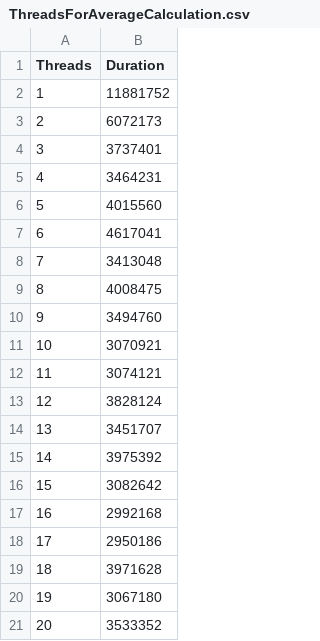
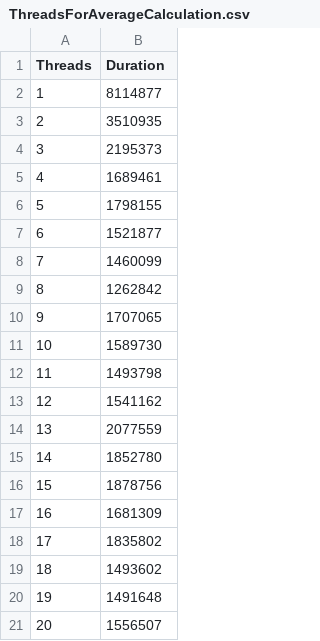
Before and after one commit to EthanMendel/Grass2.0, a CSV file: Results/ThreadsForAverageCalculation.csv, drawn as a sheet.

```diff
--- a/Results/ThreadsForAverageCalculation.csv
+++ b/Results/ThreadsForAverageCalculation.csv
@@ -1,21 +1,21 @@
 Threads,Duration
-1,11881752
-2,6072173
-3,3737401
-4,3464231
-5,4015560
-6,4617041
-7,3413048
-8,4008475
-9,3494760
-10,3070921
-11,3074121
-12,3828124
-13,3451707
-14,3975392
-15,3082642
-16,2992168
-17,2950186
-18,3971628
-19,3067180
-20,3533352
+1,8114877
+2,3510935
+3,2195373
+4,1689461
+5,1798155
+6,1521877
+7,1460099
+8,1262842
+9,1707065
+10,1589730
+11,1493798
+12,1541162
+13,2077559
+14,1852780
+15,1878756
+16,1681309
+17,1835802
+18,1493602
+19,1491648
+20,1556507
```
Also changed, not shown: 6 other files.
